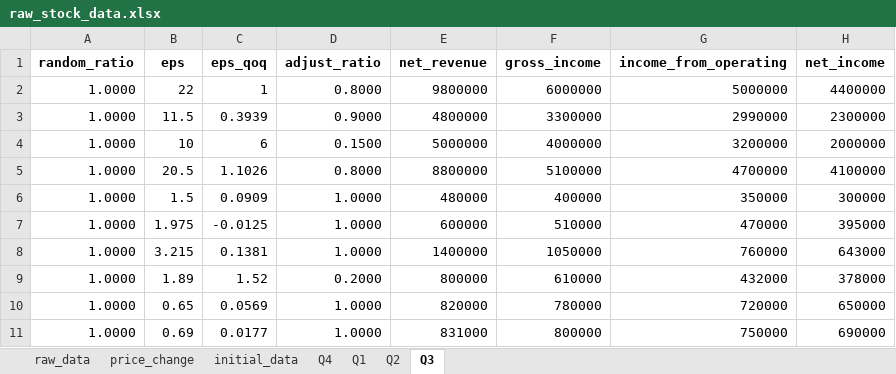
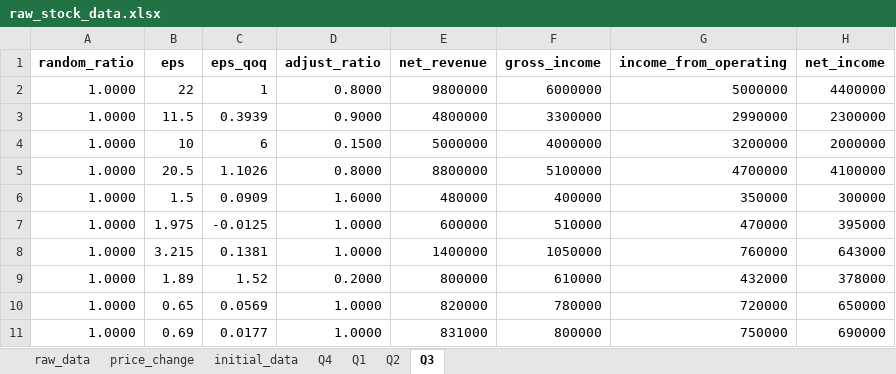
Before and after one commit to GuavaCode233/IFM_camp_bot, an Excel workbook: Data/raw_stock_data.xlsx, sheet Q3, drawn as a sheet; values as stored, in another font and other column widths than the file's, no borders; the diff names each change by its address in the sheet, - before the commit and + after, or states it on an @@ line.

Commit message:
Minor changes to stock's adjust ratio.

```diff
--- a/Data/raw_stock_data.xlsx (sheet Q3)
+++ b/Data/raw_stock_data.xlsx (sheet Q3)
-D6 (adjust_ratio): 1.0000
+D6 (adjust_ratio): 1.6000
```
Also changed, not shown: sheet price_change, sheet raw_data, 5 other files.
